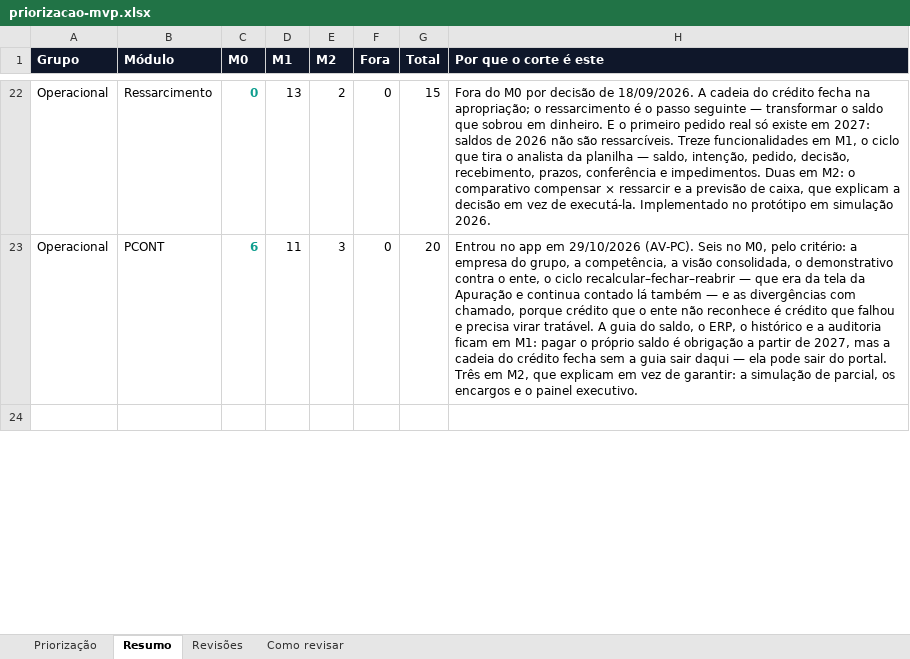
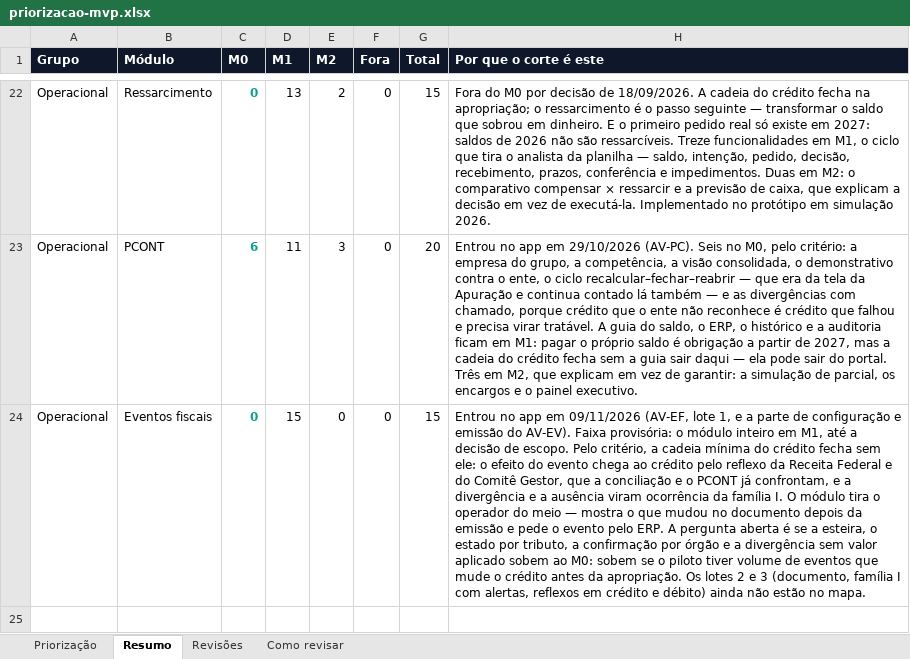
Before and after one commit to Inchausti/SplitHubDemo, an Excel workbook: docs/docs/priorizacao-mvp.xlsx, sheet Resumo, drawn as a sheet; only a part is shown, gaps mark what is left out; values as stored, in another font and other column widths than the file's, no borders; the diff covers the shown part only; the diff names each change by its address in the sheet, - before the commit and + after, or states it on an @@ line.

```diff
--- a/docs/docs/priorizacao-mvp.xlsx (sheet Resumo)
+++ b/docs/docs/priorizacao-mvp.xlsx (sheet Resumo)
+row 24: Operacional | Eventos fiscais | 0 | 15 | 0 | 0 | 15 | Entrou no app em 09/11/2026 (AV-EF, lote 1, e a parte de configuração e emissão do AV-EV). Faixa provisória: o módulo inteiro em M1, até a decisão de escopo. Pelo critério, a cadeia mínima do crédito fecha sem ele: o efeito do evento chega ao crédito pelo reflexo da Receita Federal e do Comitê Gestor, que a conciliação e o PCONT já confrontam, e a divergência e a ausência viram ocorrência da família I. O módulo tira o operador do meio — mostra o que mudou no documento depois da emissão e pede o evento pelo ERP. A pergunta aberta é se a esteira, o estado por tributo, a confirmação por órgão e a divergência sem valor aplicado sobem ao M0: sobem se o piloto tiver volume de eventos que mude o crédito antes da apropriação. Os lotes 2 e 3 (documento, família I com alertas, reflexos em crédito e débito) ainda não estão no mapa.
```
Also changed, not shown: 7 edited cells elsewhere in this sheet, sheet Priorização, sheet Como revisar, src/docs/priorizacao-mvp.xlsx, 12 other files.
